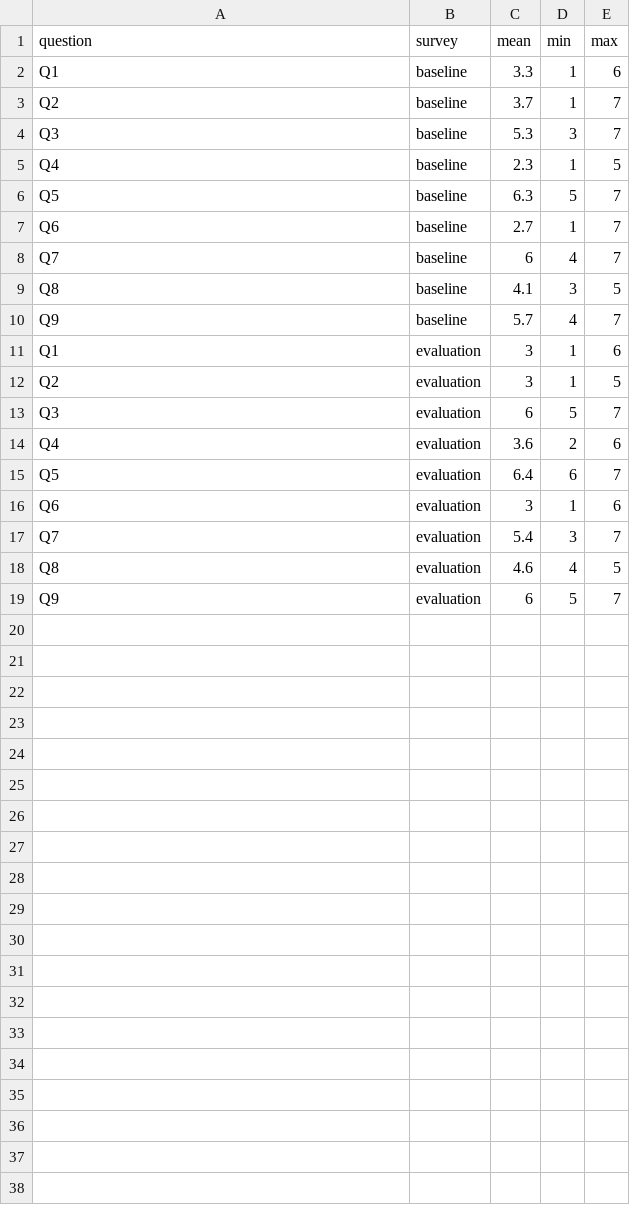
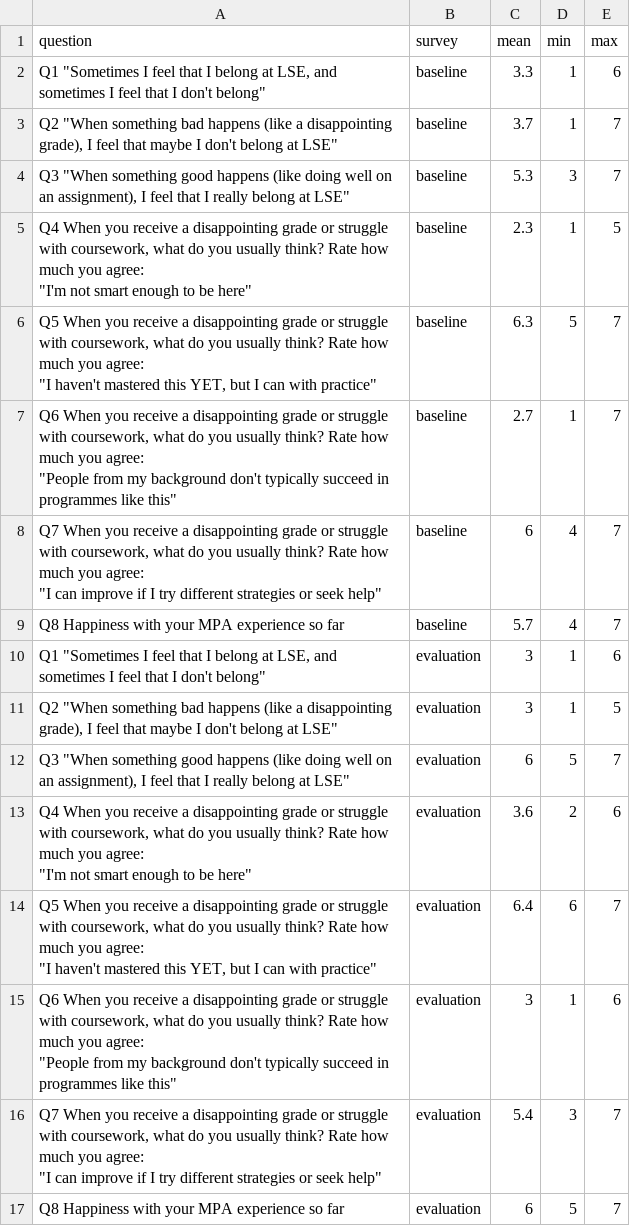
Before and after one commit to CarlosGV1208/CarlosGV1208.github.io, a CSV file: Bahavioural project/mpa_surveys.csv, drawn as a sheet.

Commit message:
Update mpa_surveys.csv

```diff
--- a/Bahavioural project/mpa_surveys.csv
+++ b/Bahavioural project/mpa_surveys.csv
@@ -1,19 +1,25 @@
 question,survey,mean,min,max
-Q1,baseline,3.3,1,6
-Q2,baseline,3.7,1,7
-Q3,baseline,5.3,3,7
-Q4,baseline,2.3,1,5
-Q5,baseline,6.3,5,7
-Q6,baseline,2.7,1,7
-Q7,baseline,6,4,7
-Q8,baseline,4.1,3,5
-Q9,baseline,5.7,4,7
-Q1,evaluation,3,1,6
-Q2,evaluation,3,1,5
-Q3,evaluation,6,5,7
-Q4,evaluation,3.6,2,6
-Q5,evaluation,6.4,6,7
-Q6,evaluation,3,1,6
-Q7,evaluation,5.4,3,7
-Q8,evaluation,4.6,4,5
-Q9,evaluation,6,5,7
+"Q1 ""Sometimes I feel that I belong at LSE, and sometimes I feel that I don't belong""",baseline,3.3,1,6
+"Q2 ""When something bad happens (like a disappointing grade), I feel that maybe I don't belong at LSE""",baseline,3.7,1,7
+"Q3 ""When something good happens (like doing well on an assignment), I feel that I really belong at LSE""",baseline,5.3,3,7
+"Q4 When you receive a disappointing grade or struggle with coursework, what do you usually think? Rate how much you agree:
+""I'm not smart enough to be here""",baseline,2.3,1,5
+"Q5 When you receive a disappointing grade or struggle with coursework, what do you usually think? Rate how much you agree:
+""I haven't mastered this YET, but I can with practice""",baseline,6.3,5,7
+"Q6 When you receive a disappointing grade or struggle with coursework, what do you usually think? Rate how much you agree:
+""People from my background don't typically succeed in programmes like this""",baseline,2.7,1,7
+"Q7 When you receive a disappointing grade or struggle with coursework, what do you usually think? Rate how much you agree:
+""I can improve if I try different strategies or seek help""",baseline,6,4,7
+Q8 Happiness with your MPA experience so far,baseline,5.7,4,7
+"Q1 ""Sometimes I feel that I belong at LSE, and sometimes I feel that I don't belong""",evaluation,3,1,6
+"Q2 ""When something bad happens (like a disappointing grade), I feel that maybe I don't belong at LSE""",evaluation,3,1,5
+"Q3 ""When something good happens (like doing well on an assignment), I feel that I really belong at LSE""",evaluation,6,5,7
+"Q4 When you receive a disappointing grade or struggle with coursework, what do you usually think? Rate how much you agree:
+""I'm not smart enough to be here""",evaluation,3.6,2,6
+"Q5 When you receive a disappointing grade or struggle with coursework, what do you usually think? Rate how much you agree:
+""I haven't mastered this YET, but I can with practice""",evaluation,6.4,6,7
+"Q6 When you receive a disappointing grade or struggle with coursework, what do you usually think? Rate how much you agree:
+""People from my background don't typically succeed in programmes like this""",evaluation,3,1,6
+"Q7 When you receive a disappointing grade or struggle with coursework, what do you usually think? Rate how much you agree:
+""I can improve if I try different strategies or seek help""",evaluation,5.4,3,7
+Q8 Happiness with your MPA experience so far,evaluation,6,5,7
```
